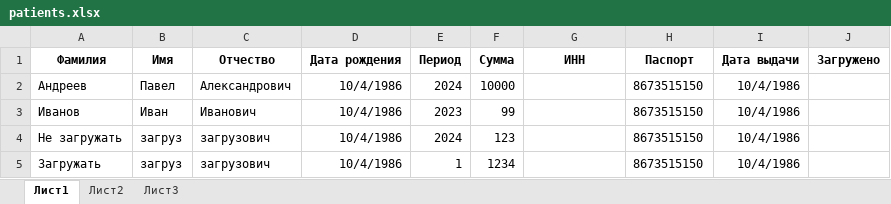
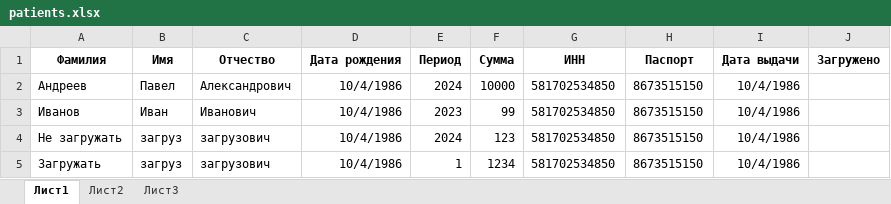
Before and after one commit to CyberPunk58/nalog_pdf, an Excel workbook: patients.xlsx, sheet Лист1, drawn as a sheet; values as stored, in another font and other column widths than the file's, no borders; the diff names each change by its address in the sheet, - before the commit and + after, or states it on an @@ line.

```diff
--- a/patients.xlsx (sheet Лист1)
+++ b/patients.xlsx (sheet Лист1)
-G2:G5 (ИНН): (empty)
+G2:G5 (ИНН): 581702534850
```
Also changed, not shown: 1 other file.
